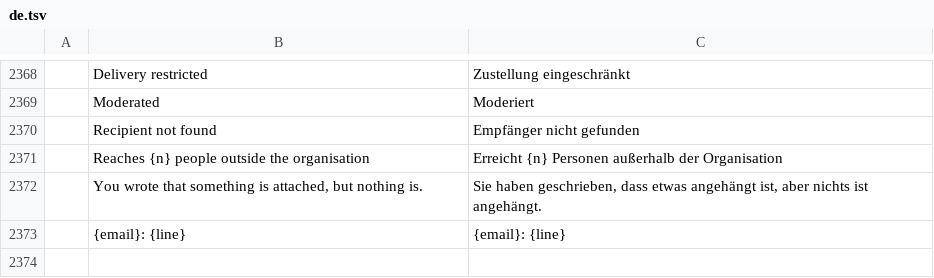
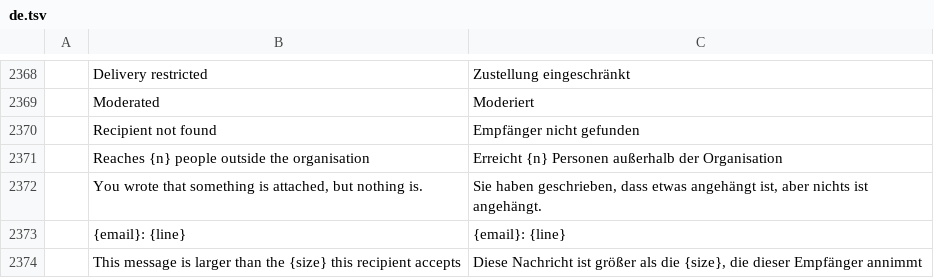
Before and after one commit to dgaudin/quatrelle, a TSV file: crates/ui-egui/src/i18n/de.tsv, drawn as a sheet; only a part is shown, gaps mark what is left out; the diff names each change by its address in the sheet, - before the commit and + after, or states it on an @@ line.

```diff
--- a/crates/ui-egui/src/i18n/de.tsv
+++ b/crates/ui-egui/src/i18n/de.tsv
+row 2374:  | This message is larger than the {size} this recipient accepts | Diese Nachricht ist größer als die {size}, die dieser Empfänger annimmt
```
Also changed, not shown: crates/ui-egui/src/i18n/ar.tsv, crates/ui-egui/src/i18n/it.tsv, 19 other files.
